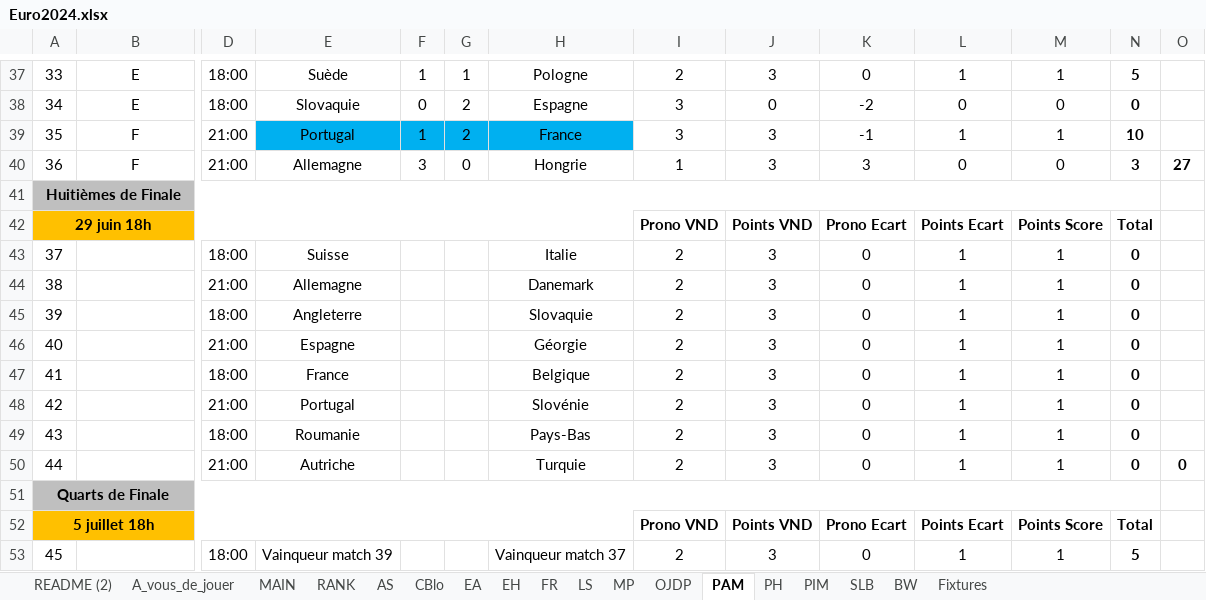
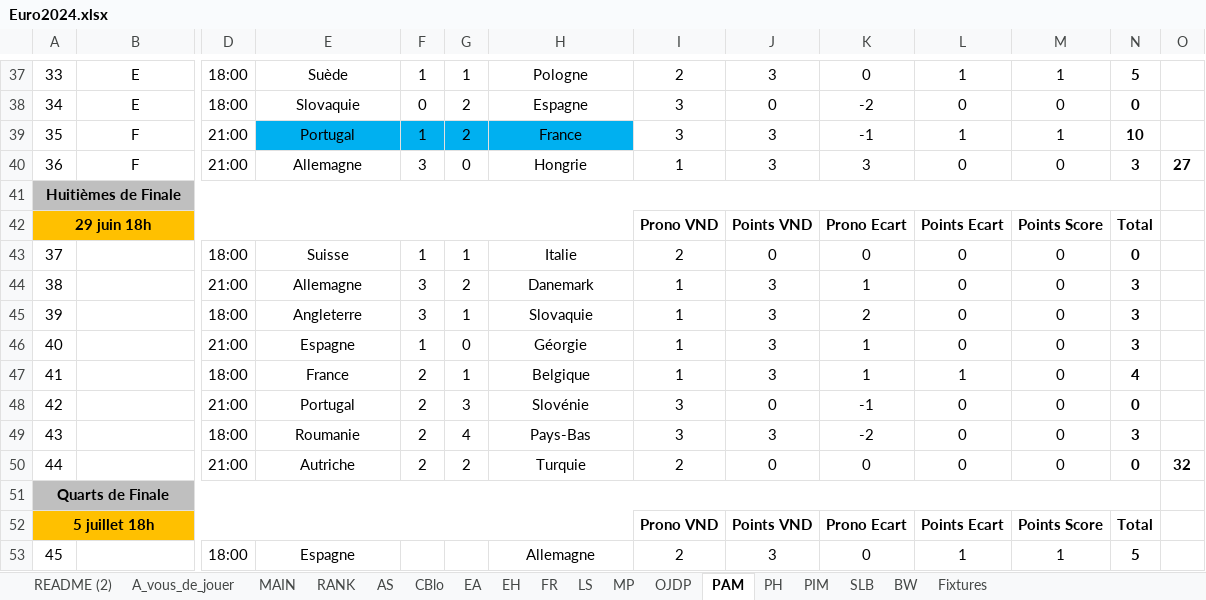
Before and after one commit to blbw2/pronoseuros, an Excel workbook: Euro2024.xlsx, sheet PAM, drawn as a sheet; only a part is shown, gaps mark what is left out; values as stored, in another font and other column widths than the file's, no borders; conditional formats not drawn; the diff covers the shown part only; the diff names each change by its address in the sheet, - before the commit and + after, or states it on an @@ line.

```diff
--- a/Euro2024.xlsx (sheet PAM)
+++ b/Euro2024.xlsx (sheet PAM)
-F43: (empty)
+F43: 1
-G43: (empty)
+G43: 1
-J43: 3
+J43: 0
-L43:L46: 1
+L43:L46: 0
-M43:M50: 1
+M43:M50: 0
-F44:F45: (empty)
+F44:F45: 3
-G44: (empty)
+G44: 2
-I44:I47: 2
+I44:I47: 1
-K44: 0
+K44: 1
-N44:N46: 0
+N44:N46: 3
-G45: (empty)
+G45: 1
-K45: 0
+K45: 2
-F46: (empty)
+F46: 1
-G46: (empty)
+G46: 0
-K46:K47: 0
+K46:K47: 1
-F47:F50: (empty)
+F47:F50: 2
-G47: (empty)
+G47: 1
-N47: 0
+N47: 4
-G48: (empty)
+G48: 3
-I48:I49: 2
+I48:I49: 3
-J48: 3
+J48: 0
-K48: 0
+K48: -1
-L48:L50: 1
+L48:L50: 0
-G49: (empty)
+G49: 4
-K49: 0
+K49: -2
-N49: 0
+N49: 3
-G50: (empty)
+G50: 2
-J50: 3
+J50: 0
-O50: 0
+O50: 32
-E53: Vainqueur match 39
+E53: Espagne
-H53: Vainqueur match 37
+H53: Allemagne
```
Also changed, not shown: 6 edited cells elsewhere in this sheet, sheet SLB, sheet EH, sheet PH, sheet PIM, sheet FR, sheet CBlo, 8 more sheets, formulas that keep their value, 12 other files.
